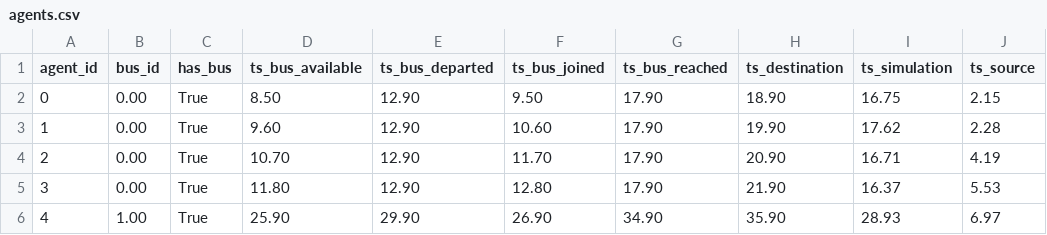
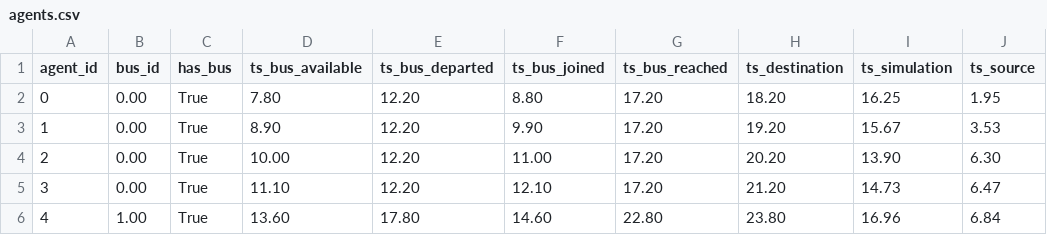
Before and after one commit to imartinezl/discrete-event-simulation, a CSV file: sketch/data/agents.csv, drawn as a sheet; only a part is shown; the diff covers the shown part only.

```diff
--- a/sketch/data/agents.csv
+++ b/sketch/data/agents.csv
@@ -1,6 +1,6 @@
 agent_id,bus_id,has_bus,ts_bus_available,ts_bus_departed,ts_bus_joined,ts_bus_reached,ts_destination,ts_simulation,ts_source
-0,0.00,True,8.50,12.90,9.50,17.90,18.90,16.75,2.15
-1,0.00,True,9.60,12.90,10.60,17.90,19.90,17.62,2.28
-2,0.00,True,10.70,12.90,11.70,17.90,20.90,16.71,4.19
-3,0.00,True,11.80,12.90,12.80,17.90,21.90,16.37,5.53
-4,1.00,True,25.90,29.90,26.90,34.90,35.90,28.93,6.97
+0,0.00,True,7.80,12.20,8.80,17.20,18.20,16.25,1.95
+1,0.00,True,8.90,12.20,9.90,17.20,19.20,15.67,3.53
+2,0.00,True,10.00,12.20,11.00,17.20,20.20,13.90,6.30
+3,0.00,True,11.10,12.20,12.10,17.20,21.20,14.73,6.47
+4,1.00,True,13.60,17.80,14.60,22.80,23.80,16.96,6.84
```
Also changed, not shown: 23 edited cells elsewhere in this file, 2 other files.
